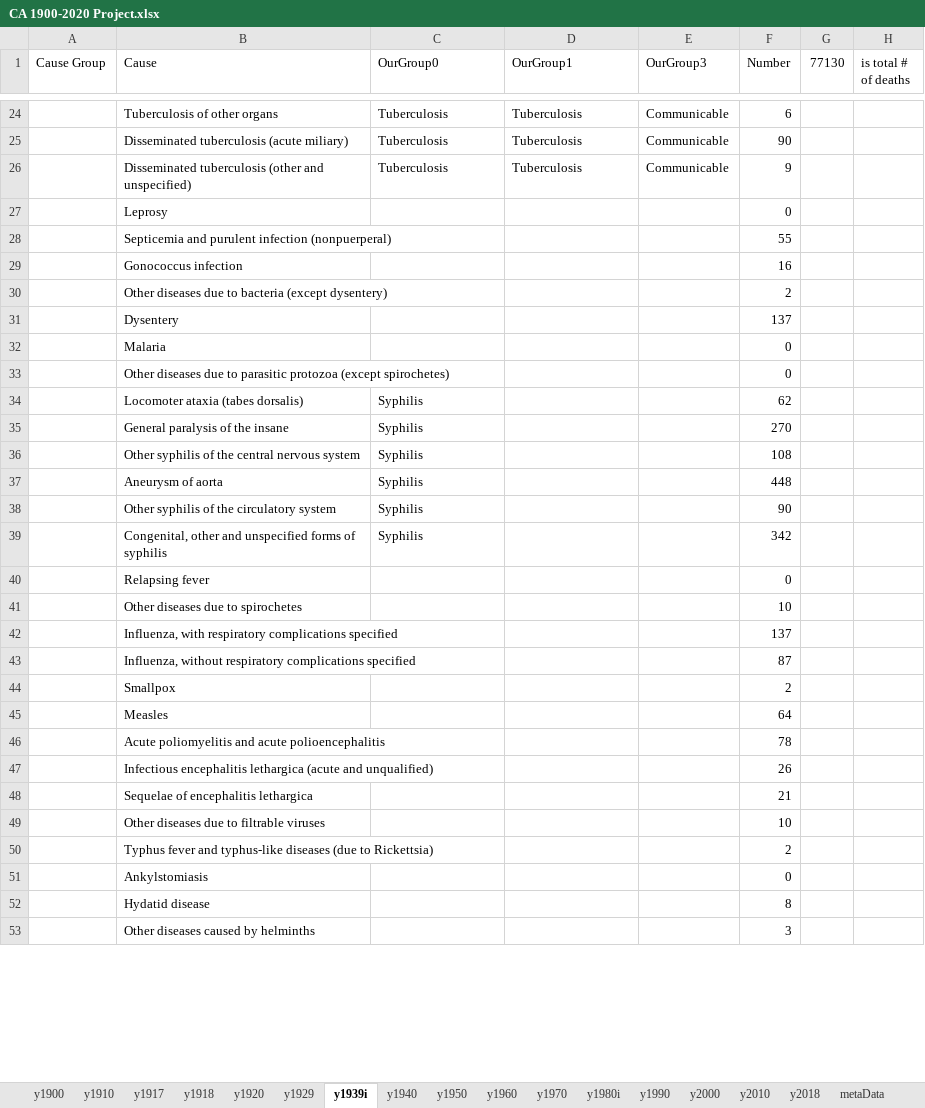
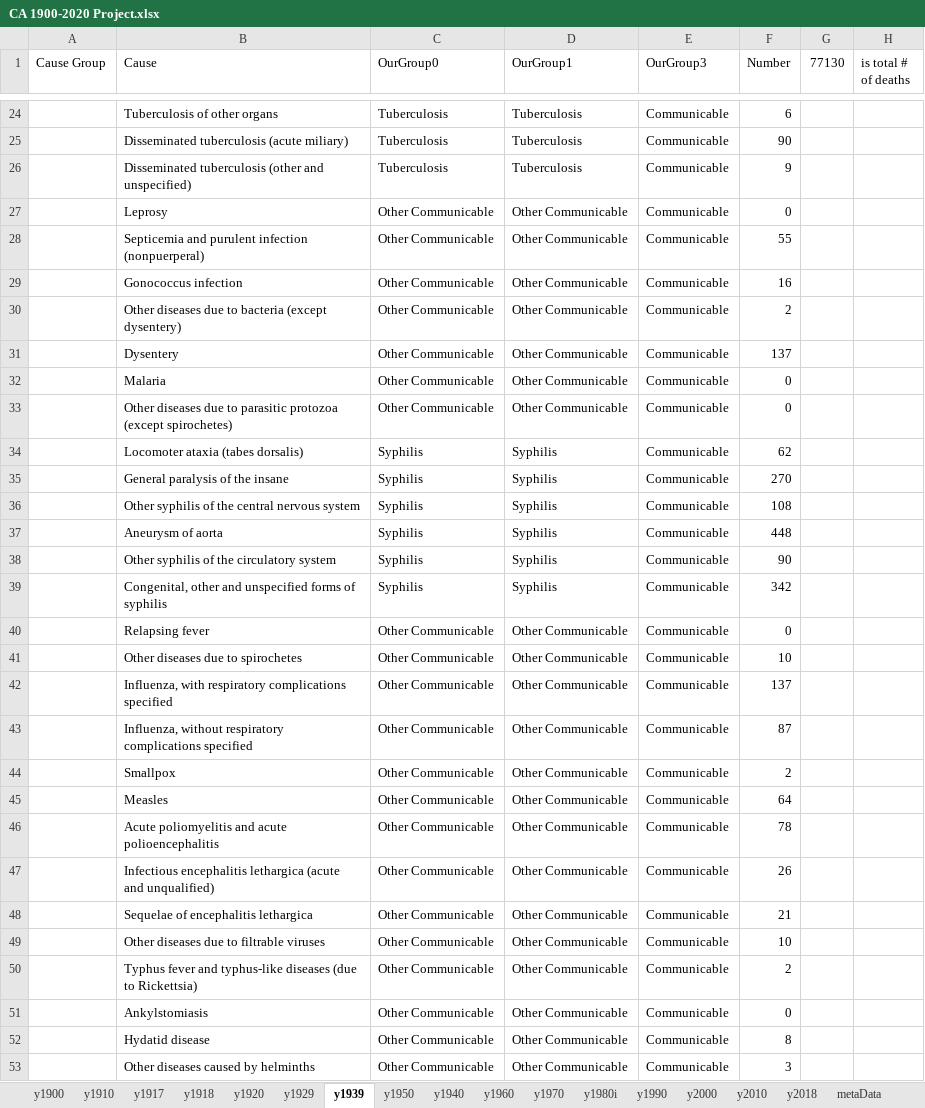
Before and after one commit to mcSamuelDataSci/120_years_of_death, an Excel workbook: CA 1900-2020 Project.xlsx, sheet y1939, drawn as a sheet; only a part is shown, gaps mark what is left out; values as stored, in another font and other column widths than the file's, no borders; conditional formats not drawn; the diff covers the shown part only; the diff names each change by its address in the sheet, - before the commit and + after, or states it on an @@ line.

```diff
--- a/CA 1900-2020 Project.xlsx (sheet y1939)
+++ b/CA 1900-2020 Project.xlsx (sheet y1939)
-sheet tab: y1939i
+sheet tab: y1939
@@ sheet tab order changed: y1900 | y1910 | y1917 | y1918 | y1920 | y1929 | y1939 | y1950 | y1940 | y1960 | y1970 | y1980i | y1990 | y2000 | y2010 | y2018 | metaData @@
-C27:C33 (OurGroup0): (empty)
+C27:C33 (OurGroup0): Other Communicable
-D27:D33 (OurGroup1): (empty)
+D27:D33 (OurGroup1): Other Communicable
-E27:E53 (OurGroup3): (empty)
+E27:E53 (OurGroup3): Communicable
-D34:D39 (OurGroup1): (empty)
+D34:D39 (OurGroup1): Syphilis
-C40:C53 (OurGroup0): (empty)
+C40:C53 (OurGroup0): Other Communicable
-D40:D53 (OurGroup1): (empty)
+D40:D53 (OurGroup1): Other Communicable
```
Also changed, not shown: 589 edited cells and cell formats elsewhere in this sheet, sheet y1950, sheet y1960, sheet y1970, sheet y1990, sheet y1917, sheet y1918, 6 more sheets, 1 other file.
